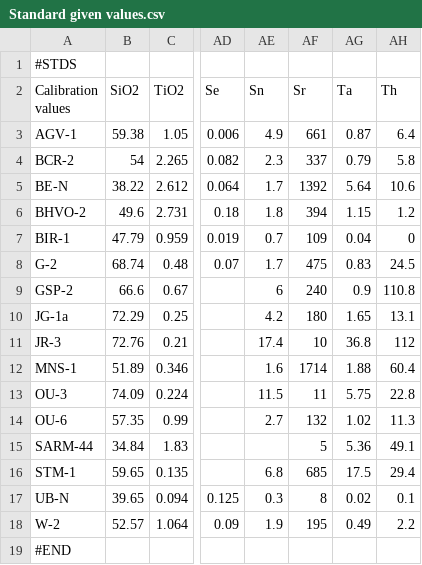
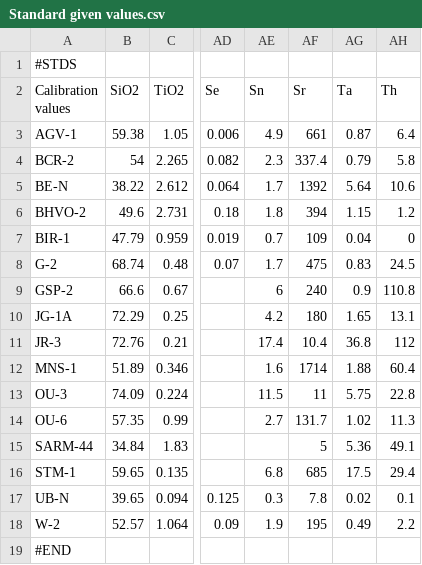
Before and after one commit to jackHay22/HALite, a CSV file: resources/test_data/180917 Means, XRF Data, and Standard Values formatted/Standard given values.csv, drawn as a sheet; only a part is shown, gaps mark what is left out; the diff names each change by its address in the sheet, - before the commit and + after, or states it on an @@ line.

```diff
--- a/resources/test_data/180917 Means, XRF Data, and Standard Values formatted/Standard given values.csv
+++ b/resources/test_data/180917 Means, XRF Data, and Standard Values formatted/Standard given values.csv
-AF4 (Sr): 337
+AF4 (Sr): 337.4
-A10 (Calibration values): JG-1a
+A10 (Calibration values): JG-1A
-AF11 (Sr): 10
+AF11 (Sr): 10.4
-AF14 (Sr): 132
+AF14 (Sr): 131.7
-AF17 (Sr): 8
+AF17 (Sr): 7.8
```
Also changed, not shown: resources/test_data/180917 Means, XRF Data, and Standard Values formatted/C03_B232_XRF.csv, 9 other files.
